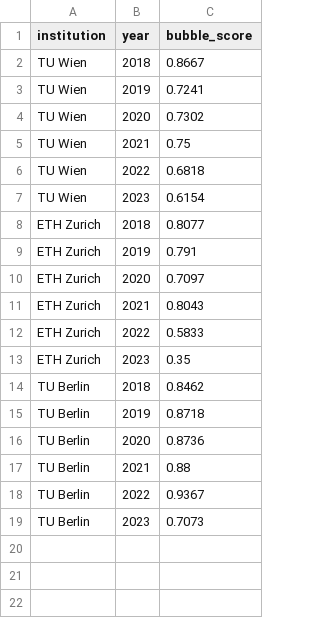
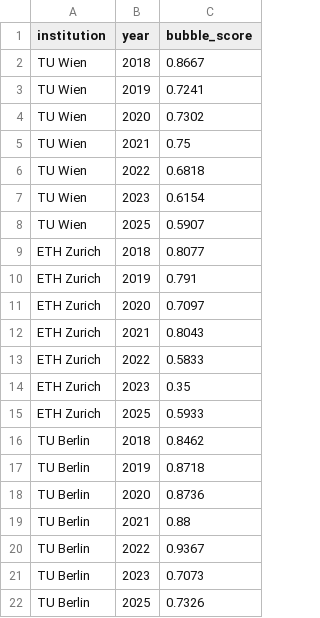
Before and after one commit to taniiiabeliaeva/kg, a CSV file: output/temporal_bubble_scores.csv, drawn as a sheet; the diff names each change by its address in the sheet, - before the commit and + after, or states it on an @@ line.

```diff
--- a/output/temporal_bubble_scores.csv
+++ b/output/temporal_bubble_scores.csv
+row 8: TU Wien | 2025 | 0.5907
+row 15: ETH Zurich | 2025 | 0.5933
+row 22: TU Berlin | 2025 | 0.7326
```
Also changed, not shown: 8 other files.
